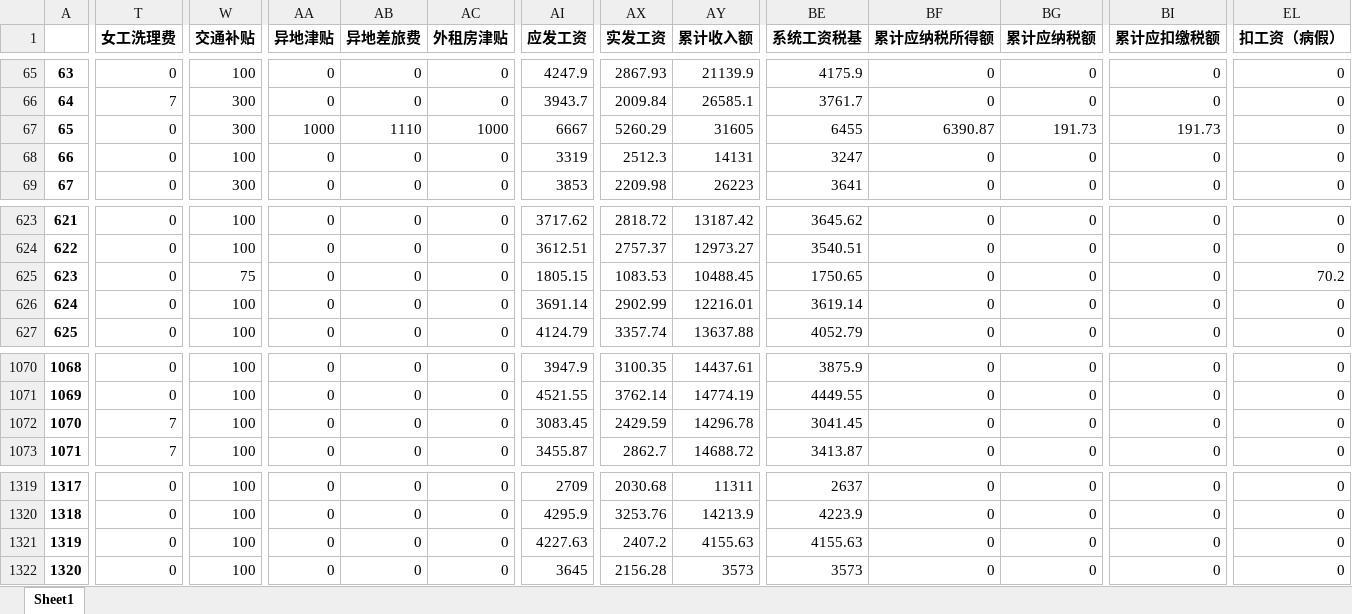
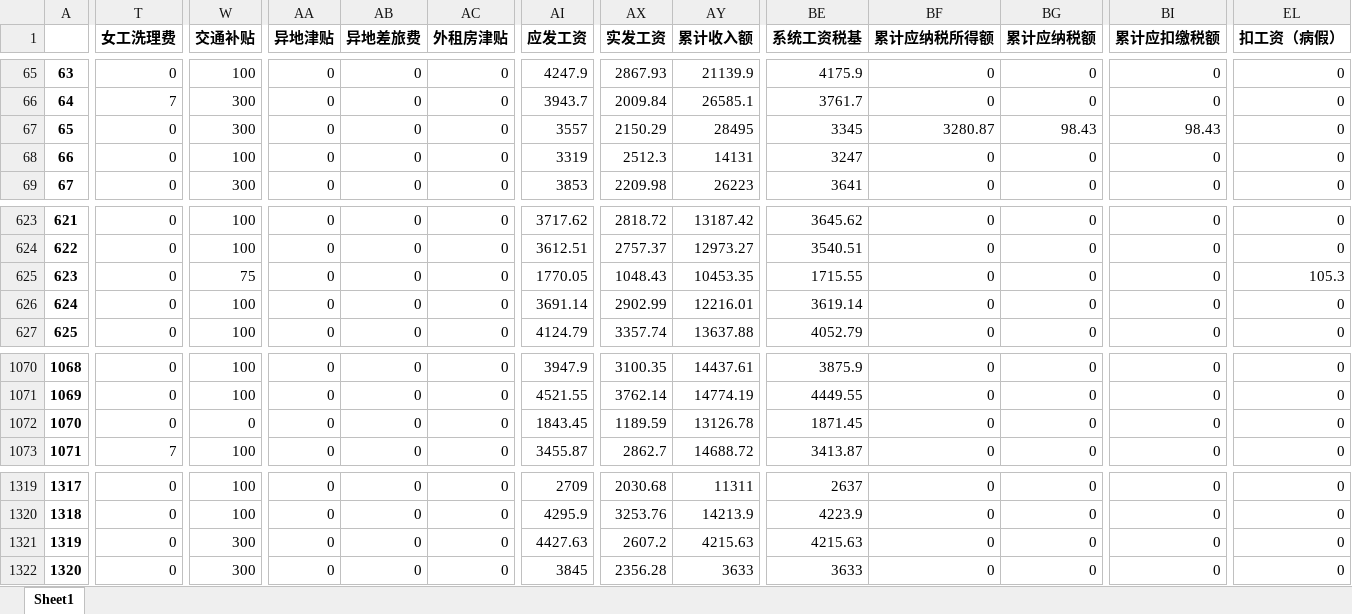
Before and after one commit to hegangzhangyang/forstudy, an Excel workbook: start/工资明细表.xlsx, sheet Sheet1, drawn as a sheet; only a part is shown, gaps mark what is left out; values as stored, in another font and other column widths than the file's, no borders; the diff covers the shown part only; the diff names each change by its address in the sheet, - before the commit and + after, or states it on an @@ line.

```diff
--- a/start/工资明细表.xlsx (sheet Sheet1)
+++ b/start/工资明细表.xlsx (sheet Sheet1)
-AA67 (异地津贴): 1000
+AA67 (异地津贴): 0
-AB67 (异地差旅费): 1110
+AB67 (异地差旅费): 0
-AC67 (外租房津贴): 1000
+AC67 (外租房津贴): 0
-AI67 (应发工资): 6667
+AI67 (应发工资): 3557
-AX67 (实发工资): 5260.29
+AX67 (实发工资): 2150.29
-AY67 (累计收入额): 31605
+AY67 (累计收入额): 28495
-BE67 (系统工资税基): 6455
+BE67 (系统工资税基): 3345
-BF67 (累计应纳税所得额): 6390.87
+BF67 (累计应纳税所得额): 3280.87
-BG67 (累计应纳税额): 191.73
+BG67 (累计应纳税额): 98.43
-BI67 (累计应扣缴税额): 191.73
+BI67 (累计应扣缴税额): 98.43
-AI625 (应发工资): 1805.15
+AI625 (应发工资): 1770.05
-AX625 (实发工资): 1083.53
+AX625 (实发工资): 1048.43
-AY625 (累计收入额): 10488.45
+AY625 (累计收入额): 10453.35
-BE625 (系统工资税基): 1750.65
+BE625 (系统工资税基): 1715.55
-EL625 (扣工资（病假）): 70.2
+EL625 (扣工资（病假）): 105.3
-T1072 (女工洗理费): 7
+T1072 (女工洗理费): 0
-W1072 (交通补贴): 100
+W1072 (交通补贴): 0
-AI1072 (应发工资): 3083.45
+AI1072 (应发工资): 1843.45
-AX1072 (实发工资): 2429.59
+AX1072 (实发工资): 1189.59
-AY1072 (累计收入额): 14296.78
+AY1072 (累计收入额): 13126.78
-BE1072 (系统工资税基): 3041.45
+BE1072 (系统工资税基): 1871.45
-W1321:W1322 (交通补贴): 100
+W1321:W1322 (交通补贴): 300
-AI1321 (应发工资): 4227.63
+AI1321 (应发工资): 4427.63
-AX1321 (实发工资): 2407.2
+AX1321 (实发工资): 2607.2
-AY1321 (累计收入额): 4155.63
+AY1321 (累计收入额): 4215.63
-BE1321 (系统工资税基): 4155.63
+BE1321 (系统工资税基): 4215.63
-AI1322 (应发工资): 3645
+AI1322 (应发工资): 3845
-AX1322 (实发工资): 2156.28
+AX1322 (实发工资): 2356.28
-AY1322 (累计收入额): 3573
+AY1322 (累计收入额): 3633
-BE1322 (系统工资税基): 3573
+BE1322 (系统工资税基): 3633
```
Also changed, not shown: 3 edited cells elsewhere in this sheet, 23 other files.
